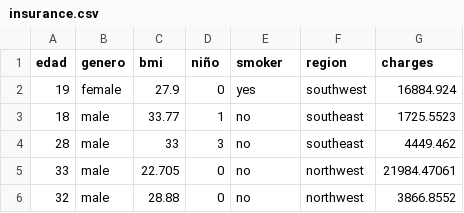
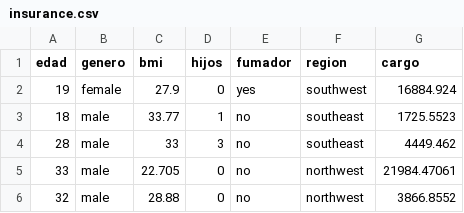
Before and after one commit to analauravillalobos475-ctrl/Estadistica2026B, a CSV file: insurance.csv, drawn as a sheet; only a part is shown.

Commit message:
Update insurance.csv

```diff
--- a/insurance.csv
+++ b/insurance.csv
@@ -1,2 +1,2 @@
-edad,genero,bmi,niño,smoker,region,charges
+edad,genero,bmi,hijos,fumador,region,cargo
 19,female,27.9,0,yes,southwest,16884.924
```
